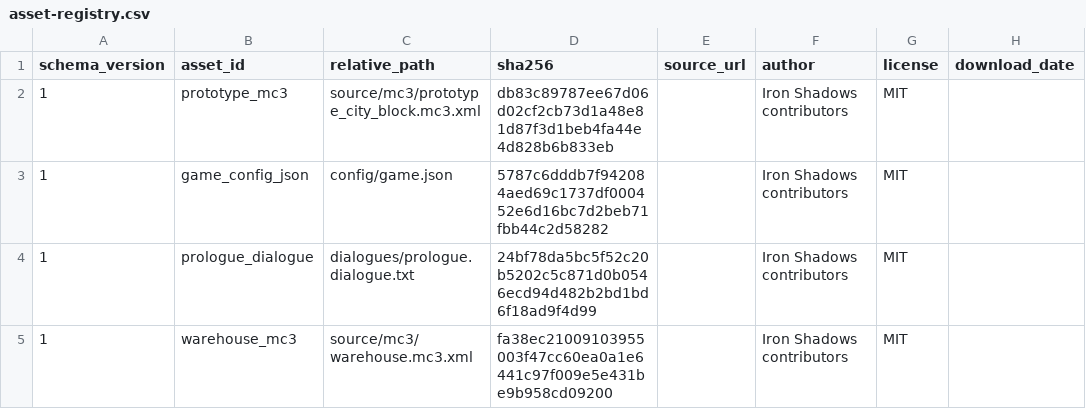
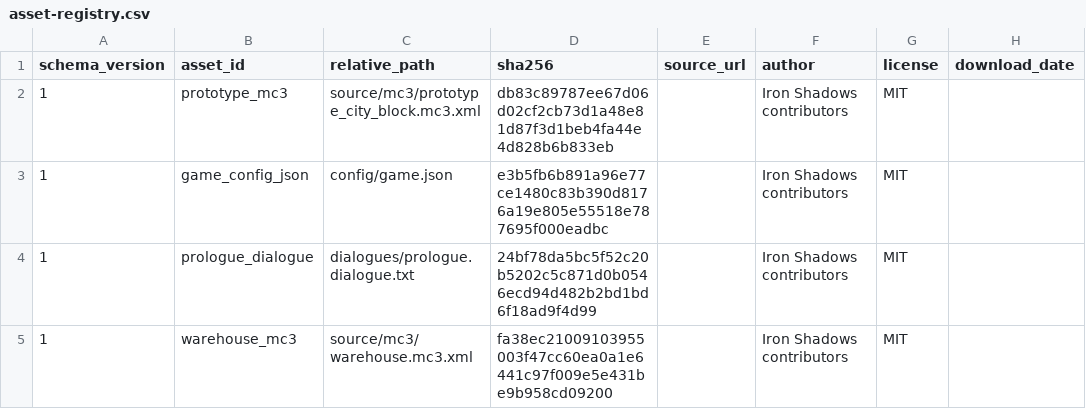
Before and after one commit to openeggbert/cna-lab, a CSV file: assets/licenses/asset-registry.csv, drawn as a sheet; only a part is shown; the diff names each change by its address in the sheet, - before the commit and + after, or states it on an @@ line.

```diff
--- a/assets/licenses/asset-registry.csv
+++ b/assets/licenses/asset-registry.csv
-D3 (sha256): 5787c6dddb7f942084aed69c1737df000452e6d16bc7d2beb71fbb44c2d58282
+D3 (sha256): e3b5fb6b891a96e77ce1480c83b390d8176a19e805e55518e787695f000eadbc
```
Also changed, not shown: 18 other files.
